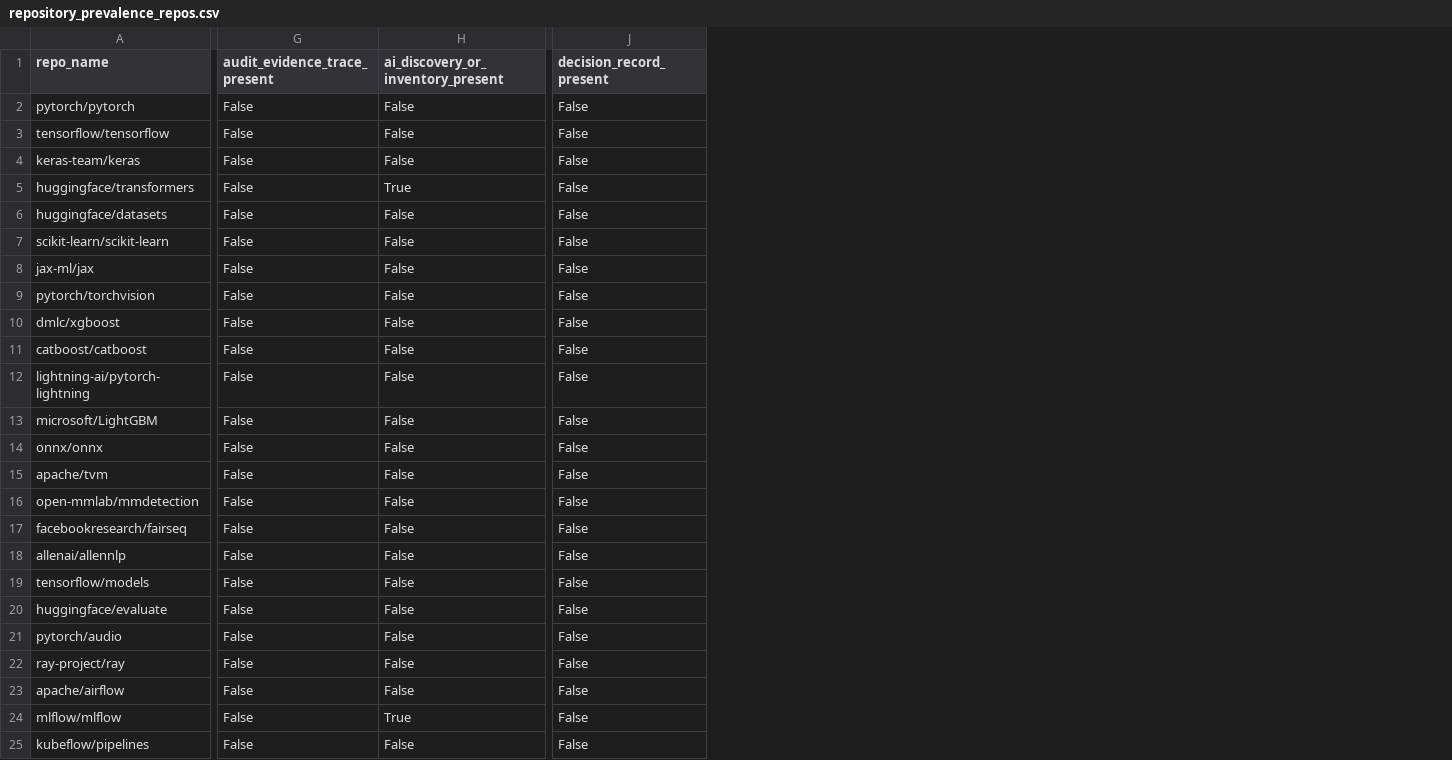
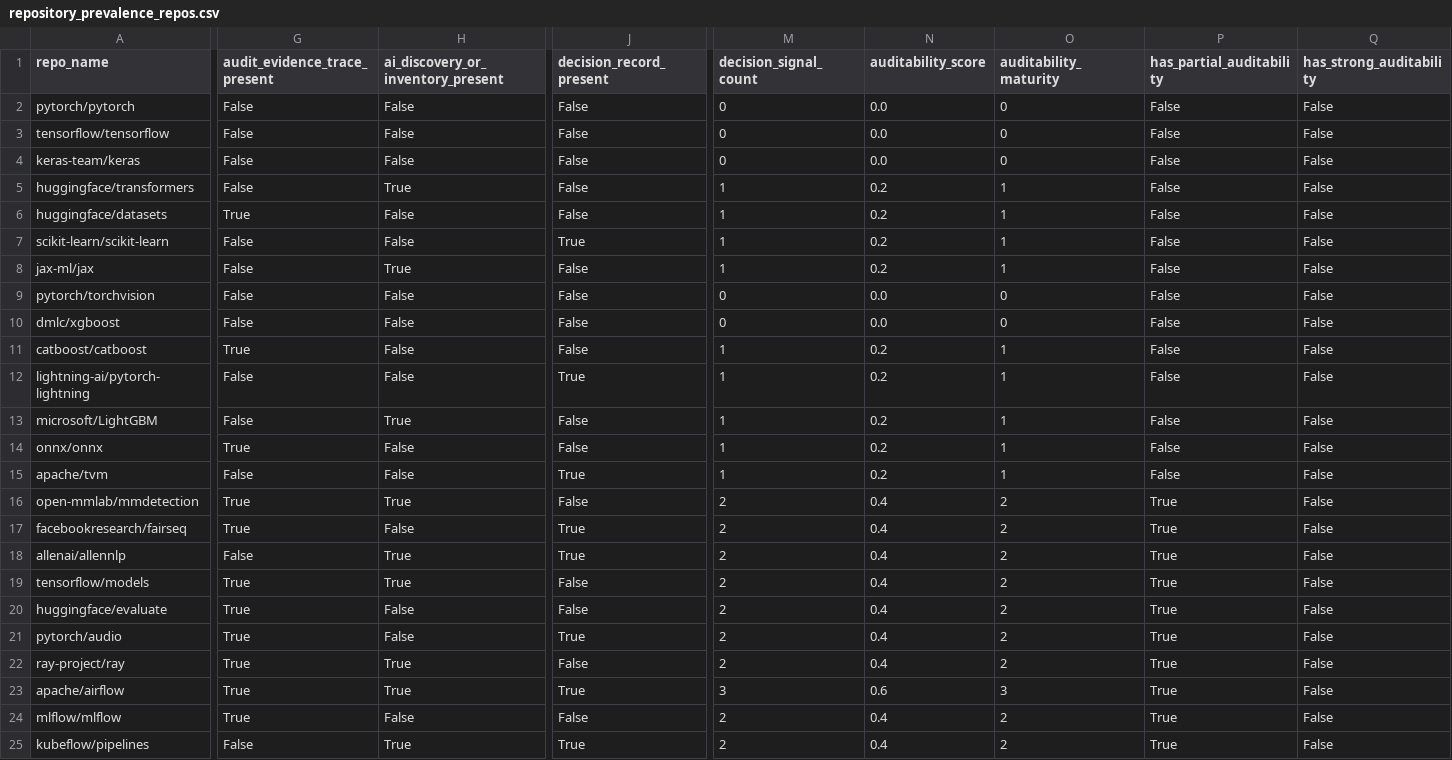
Before and after one commit to MonikaDvorackova/aigov-compliance-engine, a CSV file: experiments/output/repository_prevalence_repos.csv, drawn as a sheet; only a part is shown, gaps mark what is left out; the diff covers the shown part only; the diff names each change by its address in the sheet, - before the commit and + after, or states it on an @@ line.

```diff
--- a/experiments/output/repository_prevalence_repos.csv
+++ b/experiments/output/repository_prevalence_repos.csv
+column M (decision_signal_count), rows 2-25: 0 | 0 | 0 | 1 | 1 | 1 | 1 | 0 | 0 | 1 | 1 | 1 | 1 | 1 | 2 | 2 | 2 | 2 | 2 | 2 | 2 | 3 | 2 | 2
+column N (auditability_score), rows 2-25: 0.0 | 0.0 | 0.0 | 0.2 | 0.2 | 0.2 | 0.2 | 0.0 | 0.0 | 0.2 | 0.2 | 0.2 | 0.2 | 0.2 | 0.4 | 0.4 | 0.4 | 0.4 | 0.4 | 0.4 | 0.4 | 0.6 | 0.4 | 0.4
+column O (auditability_maturity), rows 2-25: 0 | 0 | 0 | 1 | 1 | 1 | 1 | 0 | 0 | 1 | 1 | 1 | 1 | 1 | 2 | 2 | 2 | 2 | 2 | 2 | 2 | 3 | 2 | 2
+column P (has_partial_auditability), rows 2-25: False | False | False | False | False | False | False | False | False | False | False | False | False | False | True | True | True | True | True | True | True | True | True | True
+column Q (has_strong_auditability), rows 2-25: all False
-G6 (audit_evidence_trace_present): False
+G6 (audit_evidence_trace_present): True
-J7 (decision_record_present): False
+J7 (decision_record_present): True
-H8: False
+H8: True
-G11 (audit_evidence_trace_present): False
+G11 (audit_evidence_trace_present): True
-J12 (decision_record_present): False
+J12 (decision_record_present): True
-H13: False
+H13: True
-G14 (audit_evidence_trace_present): False
+G14 (audit_evidence_trace_present): True
-J15 (decision_record_present): False
+J15 (decision_record_present): True
-G16:G17 (audit_evidence_trace_present): False
+G16:G17 (audit_evidence_trace_present): True
-H16: False
+H16: True
-J17:J18 (decision_record_present): False
+J17:J18 (decision_record_present): True
-H18:H19: False
+H18:H19: True
-G19:G24 (audit_evidence_trace_present): False
+G19:G24 (audit_evidence_trace_present): True
-J21 (decision_record_present): False
+J21 (decision_record_present): True
-H22:H23: False
+H22:H23: True
-J23 (decision_record_present): False
+J23 (decision_record_present): True
-H24: True
+H24: False
-H25: False
+H25: True
-J25 (decision_record_present): False
+J25 (decision_record_present): True
```
Also changed, not shown: 30 edited cells elsewhere in this file, experiments/output/repository_prevalence_summary.csv, 4 other files.
